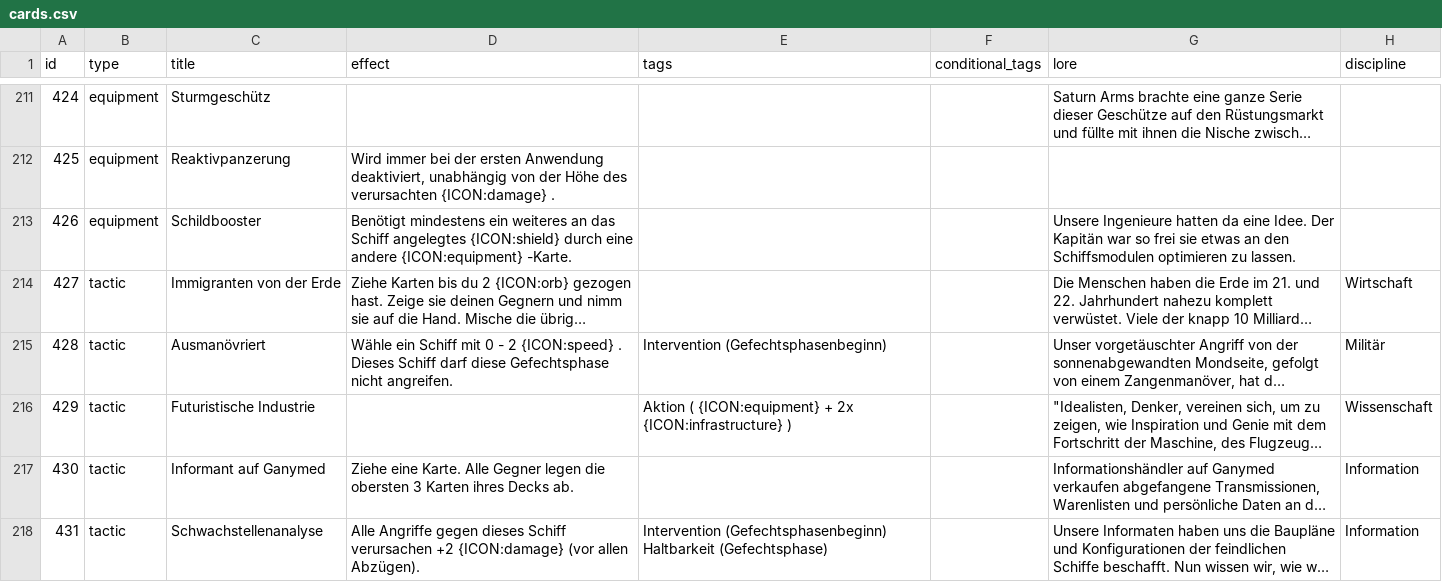
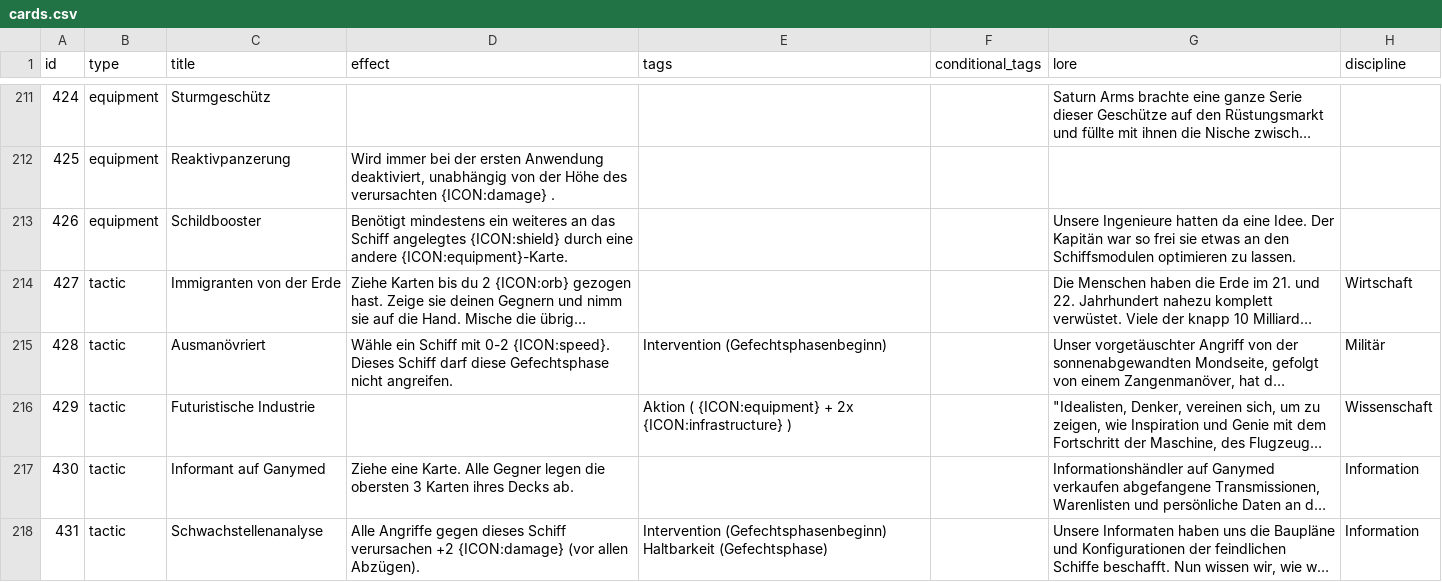
Before and after one commit to chrthom/outer-colonies, a CSV file: misc/cards.csv, drawn as a sheet; only a part is shown, gaps mark what is left out; long unchanged cells end in …; the diff covers the shown part only; the diff names each change by its address in the sheet, - before the commit and + after, or states it on an @@ line.

Commit message:
fix(misc): apply Batch 10 text corrections to cards.csv

```diff
--- a/misc/cards.csv
+++ b/misc/cards.csv
-D213 (effect): …eine andere {ICON:equipment} -Karte.
+D213 (effect): …eine andere {ICON:equipment}-Karte.
-D215 (effect): …Schiff mit 0 - 2 {ICON:speed} . Dieses Schiff…
+D215 (effect): …Schiff mit 0-2 {ICON:speed}. Dieses Schiff…
```
Also changed, not shown: 7 edited cells elsewhere in this file, 1 other file.
